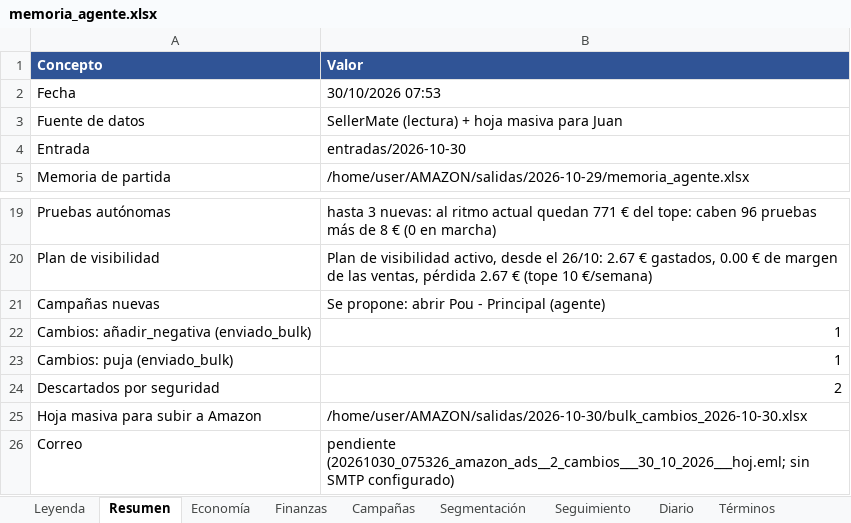
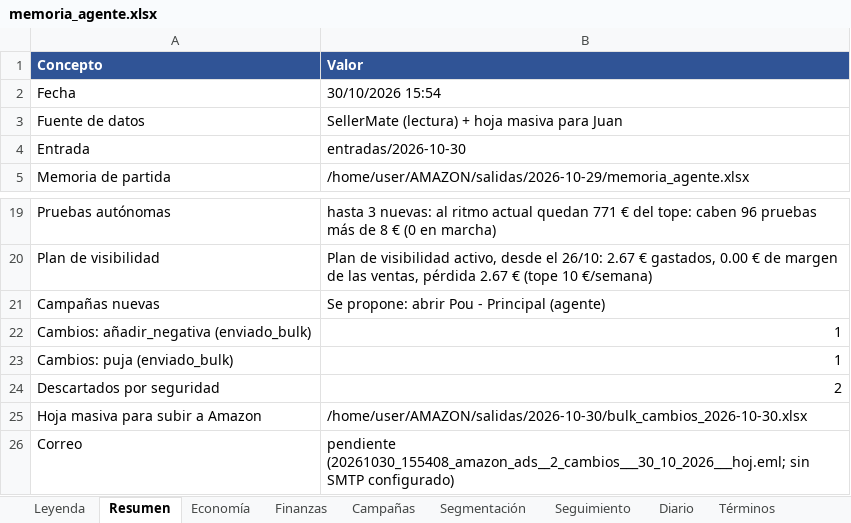
Before and after one commit to juanchu123/AMAZON, an Excel workbook: salidas/2026-10-30/memoria_agente.xlsx, sheet Resumen, drawn as a sheet; only a part is shown, gaps mark what is left out; values as stored, in another font and other column widths than the file's, no borders; the diff names each change by its address in the sheet, - before the commit and + after, or states it on an @@ line.

```diff
--- a/salidas/2026-10-30/memoria_agente.xlsx (sheet Resumen)
+++ b/salidas/2026-10-30/memoria_agente.xlsx (sheet Resumen)
-B2 (Valor): 30/10/2026 07:53
+B2 (Valor): 30/10/2026 15:54
-B26 (Valor): pendiente (20261030_075326_amazon_ads__2_cambios___30_10_2026___hoj.eml; sin SMTP…
+B26 (Valor): pendiente (20261030_155408_amazon_ads__2_cambios___30_10_2026___hoj.eml; sin SMTP…
```
Also changed, not shown: sheet Alertas, salidas/2026-10-30/Documento_investigacion_keywords.xlsx, salidas/2026-10-30/ficha_datos_2026-10-30.xlsx, 4 other files.
